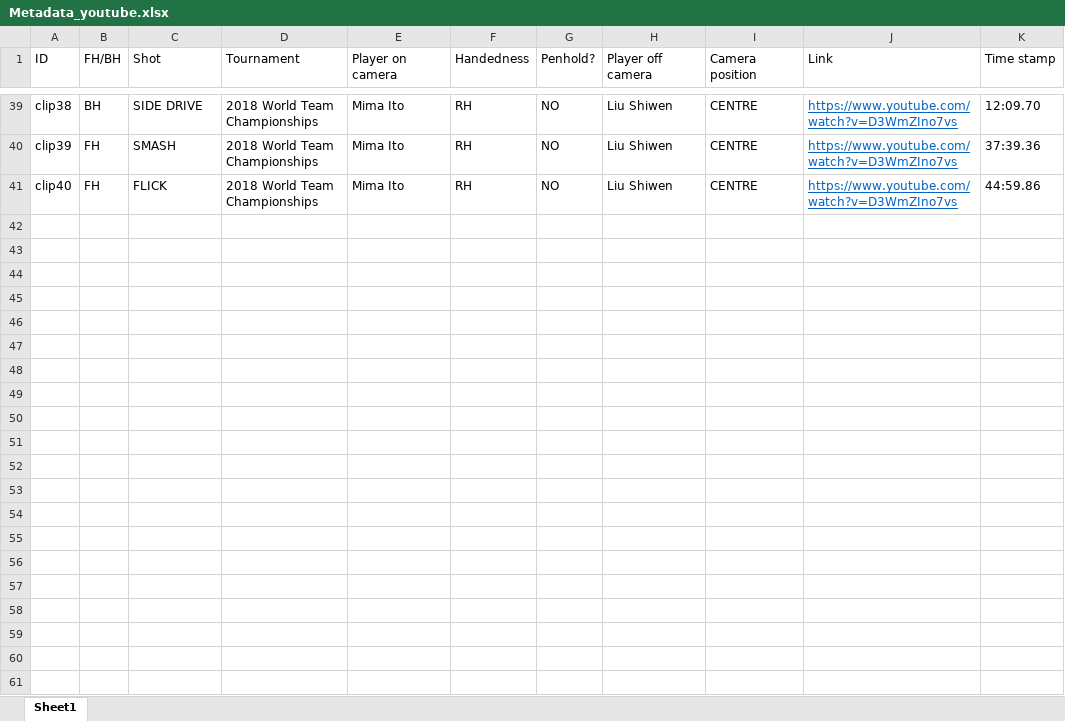
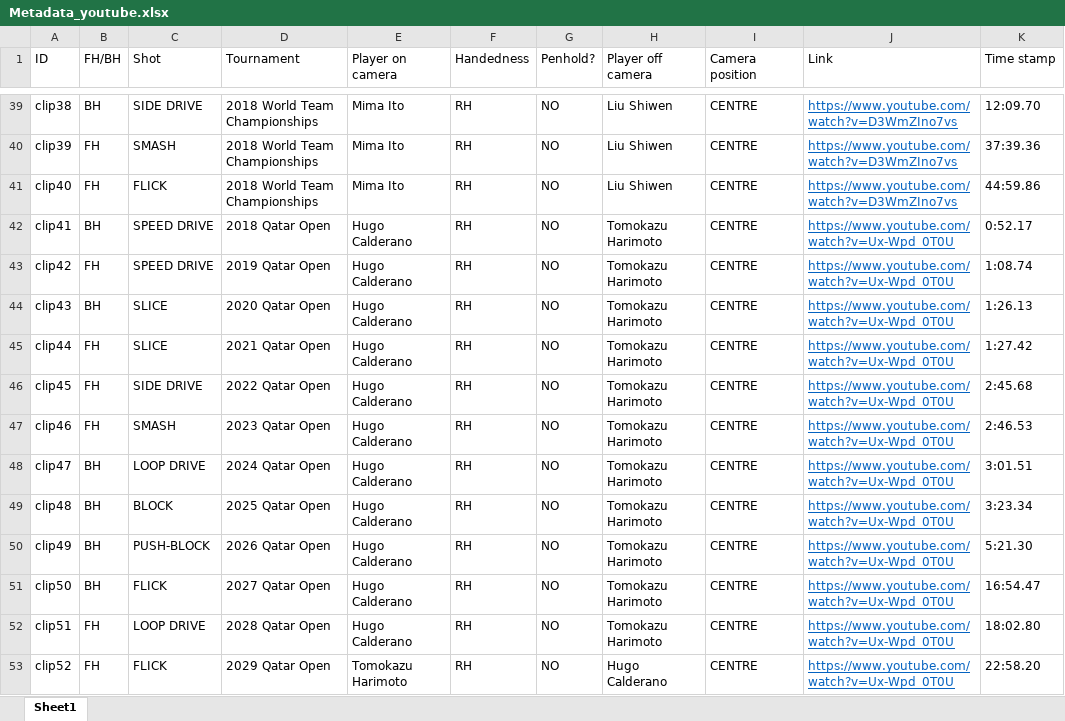
Before and after one commit to rainavyas/TT_spin_classifier, an Excel workbook: Metadata_youtube.xlsx, sheet Sheet1, drawn as a sheet; only a part is shown, gaps mark what is left out; values as stored, in another font and other column widths than the file's, no borders; table styles not drawn; the diff names each change by its address in the sheet, - before the commit and + after, or states it on an @@ line.

Commit message:
Latest data added

```diff
--- a/Metadata_youtube.xlsx (sheet Sheet1)
+++ b/Metadata_youtube.xlsx (sheet Sheet1)
+row 42: clip41 | BH | SPEED DRIVE | 2018 Qatar Open | Hugo Calderano | RH | NO | Tomokazu Harimoto | CENTRE | https://www.youtube.com/watch?v=Ux-Wpd_0T0U | 0:52.17
+row 43: clip42 | FH | SPEED DRIVE | 2019 Qatar Open | Hugo Calderano | RH | NO | Tomokazu Harimoto | CENTRE | https://www.youtube.com/watch?v=Ux-Wpd_0T0U | 1:08.74
+row 44: clip43 | BH | SLICE | 2020 Qatar Open | Hugo Calderano | RH | NO | Tomokazu Harimoto | CENTRE | https://www.youtube.com/watch?v=Ux-Wpd_0T0U | 1:26.13
+row 45: clip44 | FH | SLICE | 2021 Qatar Open | Hugo Calderano | RH | NO | Tomokazu Harimoto | CENTRE | https://www.youtube.com/watch?v=Ux-Wpd_0T0U | 1:27.42
+row 46: clip45 | FH | SIDE DRIVE | 2022 Qatar Open | Hugo Calderano | RH | NO | Tomokazu Harimoto | CENTRE | https://www.youtube.com/watch?v=Ux-Wpd_0T0U | 2:45.68
+row 47: clip46 | FH | SMASH | 2023 Qatar Open | Hugo Calderano | RH | NO | Tomokazu Harimoto | CENTRE | https://www.youtube.com/watch?v=Ux-Wpd_0T0U | 2:46.53
+row 48: clip47 | BH | LOOP DRIVE | 2024 Qatar Open | Hugo Calderano | RH | NO | Tomokazu Harimoto | CENTRE | https://www.youtube.com/watch?v=Ux-Wpd_0T0U | 3:01.51
+row 49: clip48 | BH | BLOCK | 2025 Qatar Open | Hugo Calderano | RH | NO | Tomokazu Harimoto | CENTRE | https://www.youtube.com/watch?v=Ux-Wpd_0T0U | 3:23.34
+row 50: clip49 | BH | PUSH-BLOCK | 2026 Qatar Open | Hugo Calderano | RH | NO | Tomokazu Harimoto | CENTRE | https://www.youtube.com/watch?v=Ux-Wpd_0T0U | 5:21.30
+row 51: clip50 | BH | FLICK | 2027 Qatar Open | Hugo Calderano | RH | NO | Tomokazu Harimoto | CENTRE | https://www.youtube.com/watch?v=Ux-Wpd_0T0U | 16:54.47
+row 52: clip51 | FH | LOOP DRIVE | 2028 Qatar Open | Hugo Calderano | RH | NO | Tomokazu Harimoto | CENTRE | https://www.youtube.com/watch?v=Ux-Wpd_0T0U | 18:02.80
+row 53: clip52 | FH | FLICK | 2029 Qatar Open | Tomokazu Harimoto | RH | NO | Hugo Calderano | CENTRE | https://www.youtube.com/watch?v=Ux-Wpd_0T0U | 22:58.20
```
